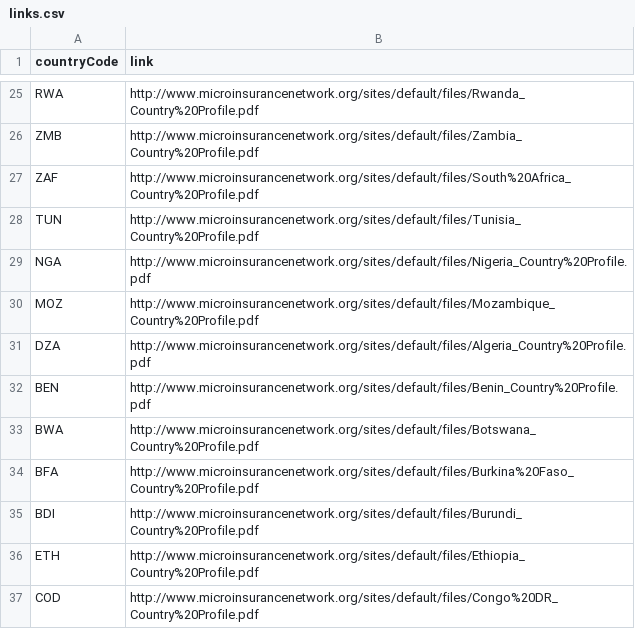
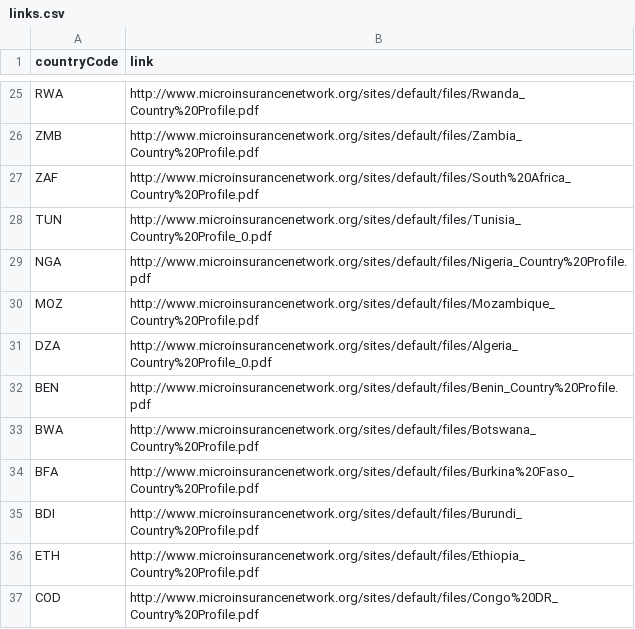
Before and after one commit to microinsurance-network/world-map-of-microinsurance, a CSV file: assets/data/links.csv, drawn as a sheet; only a part is shown, gaps mark what is left out.

Commit message:
Update links.csv

```diff
--- a/assets/data/links.csv
+++ b/assets/data/links.csv
@@ -27,6 +27,6 @@ ZMB,http://www.microinsurancenetwork.org/sites/default/files/Zambia_Country%20Pr
 ZAF,http://www.microinsurancenetwork.org/sites/default/files/South%20Africa_Country%20Profile.pdf
-TUN,http://www.microinsurancenetwork.org/sites/default/files/Tunisia_Country%20Profile.pdf
+TUN,http://www.microinsurancenetwork.org/sites/default/files/Tunisia_Country%20Profile_0.pdf
 NGA,http://www.microinsurancenetwork.org/sites/default/files/Nigeria_Country%20Profile.pdf
 MOZ,http://www.microinsurancenetwork.org/sites/default/files/Mozambique_Country%20Profile.pdf
-DZA,http://www.microinsurancenetwork.org/sites/default/files/Algeria_Country%20Profile.pdf
+DZA,http://www.microinsurancenetwork.org/sites/default/files/Algeria_Country%20Profile_0.pdf
 BEN,http://www.microinsurancenetwork.org/sites/default/files/Benin_Country%20Profile.pdf
```
